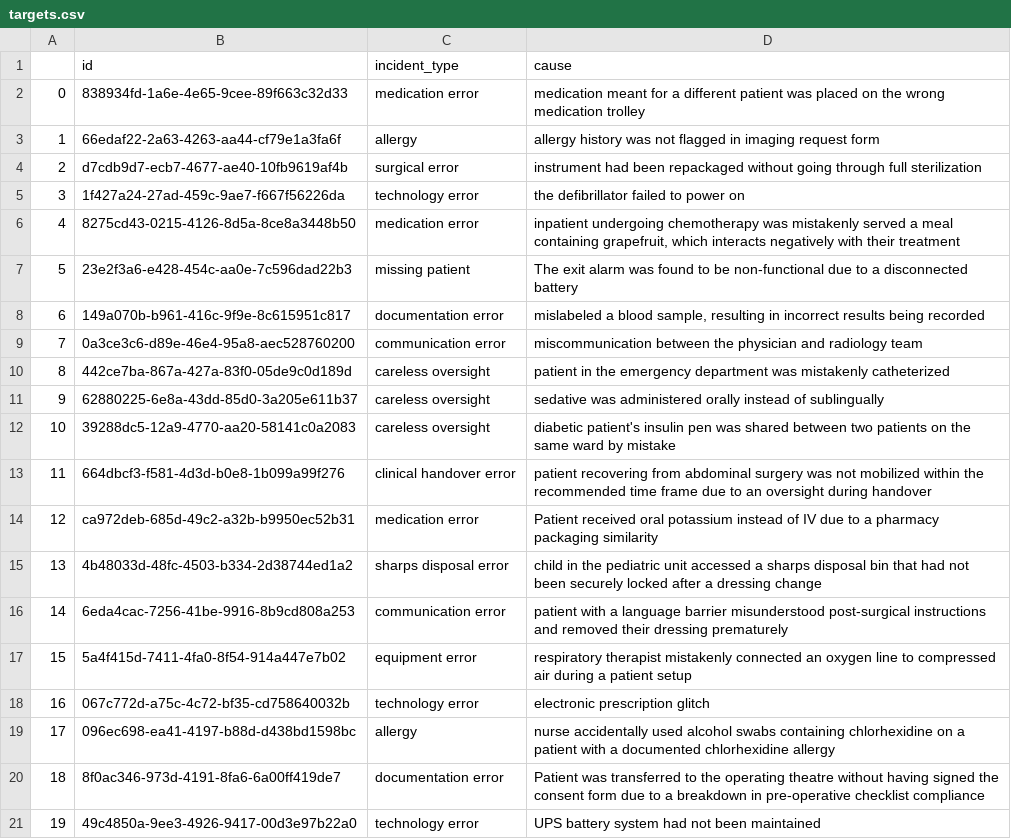
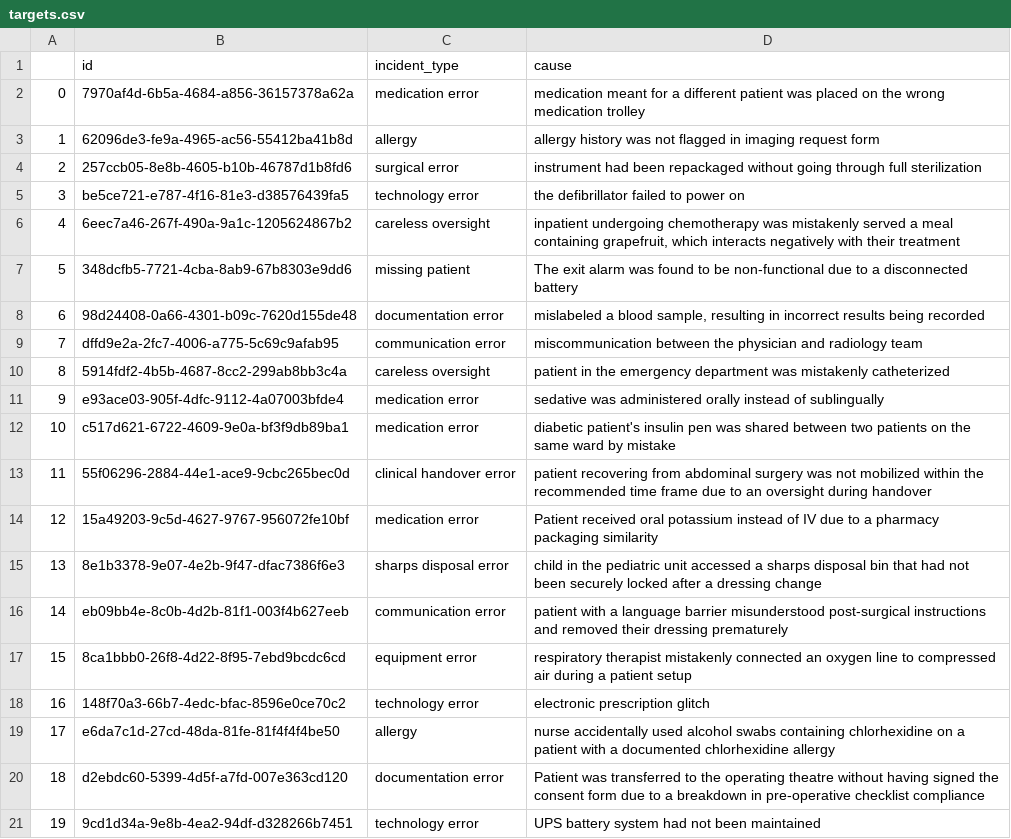
Before and after one commit to ploffy06/llm-patient-safety-incidents, a CSV file: dataset/targets.csv, drawn as a sheet.

```diff
--- a/dataset/targets.csv
+++ b/dataset/targets.csv
@@ -1,21 +1,21 @@
 ,id,incident_type,cause
-0,838934fd-1a6e-4e65-9cee-89f663c32d33,medication error,medication meant for a different patient was placed on the wrong medication trolley
-1,66edaf22-2a63-4263-aa44-cf79e1a3fa6f,allergy,allergy history was not flagged in imaging request form
-2,d7cdb9d7-ecb7-4677-ae40-10fb9619af4b,surgical error,instrument had been repackaged without going through full sterilization
-3,1f427a24-27ad-459c-9ae7-f667f56226da,technology error,the defibrillator failed to power on
-4,8275cd43-0215-4126-8d5a-8ce8a3448b50,medication error,"inpatient undergoing chemotherapy was mistakenly served a meal containing grapefruit, which interacts negatively with their treatment"
-5,23e2f3a6-e428-454c-aa0e-7c596dad22b3,missing patient,The exit alarm was found to be non-functional due to a disconnected battery
-6,149a070b-b961-416c-9f9e-8c615951c817,documentation error,"mislabeled a blood sample, resulting in incorrect results being recorded"
-7,0a3ce3c6-d89e-46e4-95a8-aec528760200,communication error,miscommunication between the physician and radiology team
-8,442ce7ba-867a-427a-83f0-05de9c0d189d,careless oversight,patient in the emergency department was mistakenly catheterized
-9,62880225-6e8a-43dd-85d0-3a205e611b37,careless oversight,sedative was administered orally instead of sublingually
-10,39288dc5-12a9-4770-aa20-58141c0a2083,careless oversight,diabetic patient's insulin pen was shared between two patients on the same ward by mistake
-11,664dbcf3-f581-4d3d-b0e8-1b099a99f276,clinical handover error,patient recovering from abdominal surgery was not mobilized within the recommended time frame due to an oversight during handover
-12,ca972deb-685d-49c2-a32b-b9950ec52b31,medication error,Patient received oral potassium instead of IV due to a pharmacy packaging similarity
-13,4b48033d-48fc-4503-b334-2d38744ed1a2,sharps disposal error,child in the pediatric unit accessed a sharps disposal bin that had not been securely locked after a dressing change
-14,6eda4cac-7256-41be-9916-8b9cd808a253,communication error,patient with a language barrier misunderstood post-surgical instructions and removed their dressing prematurely
-15,5a4f415d-7411-4fa0-8f54-914a447e7b02,equipment error,respiratory therapist mistakenly connected an oxygen line to compressed air during a patient setup
-16,067c772d-a75c-4c72-bf35-cd758640032b,technology error,electronic prescription glitch
-17,096ec698-ea41-4197-b88d-d438bd1598bc,allergy,nurse accidentally used alcohol swabs containing chlorhexidine on a patient with a documented chlorhexidine allergy
-18,8f0ac346-973d-4191-8fa6-6a00ff419de7,documentation error,Patient was transferred to the operating theatre without having signed the consent form due to a breakdown in pre-operative checklist compliance
-19,49c4850a-9ee3-4926-9417-00d3e97b22a0,technology error,UPS battery system had not been maintained
+0,7970af4d-6b5a-4684-a856-36157378a62a,medication error,medication meant for a different patient was placed on the wrong medication trolley
+1,62096de3-fe9a-4965-ac56-55412ba41b8d,allergy,allergy history was not flagged in imaging request form
+2,257ccb05-8e8b-4605-b10b-46787d1b8fd6,surgical error,instrument had been repackaged without going through full sterilization
+3,be5ce721-e787-4f16-81e3-d38576439fa5,technology error,the defibrillator failed to power on
+4,6eec7a46-267f-490a-9a1c-1205624867b2,careless oversight,"inpatient undergoing chemotherapy was mistakenly served a meal containing grapefruit, which interacts negatively with their treatment"
+5,348dcfb5-7721-4cba-8ab9-67b8303e9dd6,missing patient,The exit alarm was found to be non-functional due to a disconnected battery
+6,98d24408-0a66-4301-b09c-7620d155de48,documentation error,"mislabeled a blood sample, resulting in incorrect results being recorded"
+7,dffd9e2a-2fc7-4006-a775-5c69c9afab95,communication error,miscommunication between the physician and radiology team
+8,5914fdf2-4b5b-4687-8cc2-299ab8bb3c4a,careless oversight,patient in the emergency department was mistakenly catheterized
+9,e93ace03-905f-4dfc-9112-4a07003bfde4,medication error,sedative was administered orally instead of sublingually
+10,c517d621-6722-4609-9e0a-bf3f9db89ba1,medication error,diabetic patient's insulin pen was shared between two patients on the same ward by mistake
+11,55f06296-2884-44e1-ace9-9cbc265bec0d,clinical handover error,patient recovering from abdominal surgery was not mobilized within the recommended time frame due to an oversight during handover
+12,15a49203-9c5d-4627-9767-956072fe10bf,medication error,Patient received oral potassium instead of IV due to a pharmacy packaging similarity
+13,8e1b3378-9e07-4e2b-9f47-dfac7386f6e3,sharps disposal error,child in the pediatric unit accessed a sharps disposal bin that had not been securely locked after a dressing change
+14,eb09bb4e-8c0b-4d2b-81f1-003f4b627eeb,communication error,patient with a language barrier misunderstood post-surgical instructions and removed their dressing prematurely
+15,8ca1bbb0-26f8-4d22-8f95-7ebd9bcdc6cd,equipment error,respiratory therapist mistakenly connected an oxygen line to compressed air during a patient setup
+16,148f70a3-66b7-4edc-bfac-8596e0ce70c2,technology error,electronic prescription glitch
+17,e6da7c1d-27cd-48da-81fe-81f4f4f4be50,allergy,nurse accidentally used alcohol swabs containing chlorhexidine on a patient with a documented chlorhexidine allergy
+18,d2ebdc60-5399-4d5f-a7fd-007e363cd120,documentation error,Patient was transferred to the operating theatre without having signed the consent form due to a breakdown in pre-operative checklist compliance
+19,9cd1d34a-9e8b-4ea2-94df-d328266b7451,technology error,UPS battery system had not been maintained
```
Also changed, not shown: dataset/dataset.csv, 8 other files.
